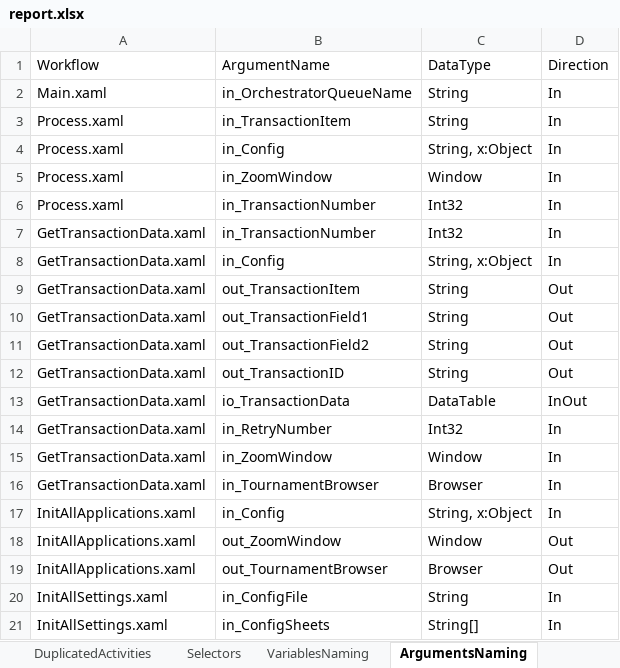
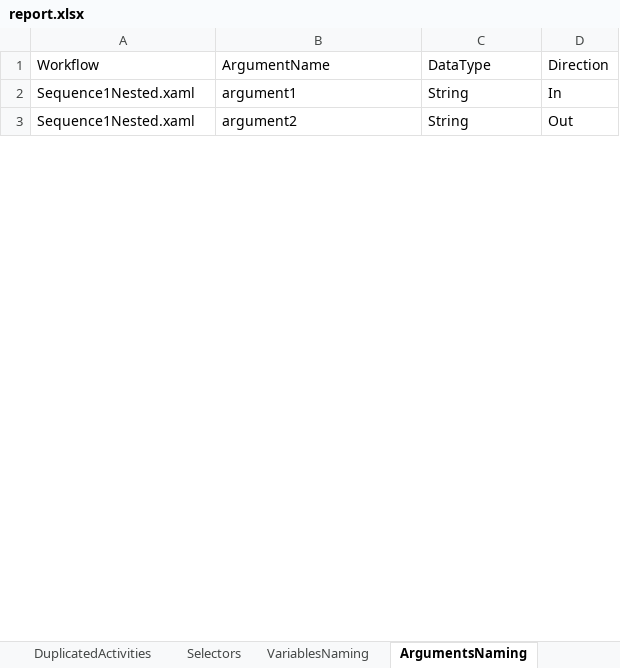
Before and after one commit to BarekM/uipath-codeReviews, an Excel workbook: report.xlsx, sheet ArgumentsNaming, drawn as a sheet; only a part is shown; values as stored, in another font and other column widths than the file's, no borders; removed rows and columns are numbered as before the commit, all else as after; the diff covers the shown part only; the diff names each change by its address in the sheet, - before the commit and + after, or states it on an @@ line.

Commit message:
adding to config, autofit columns

```diff
--- a/report.xlsx (sheet ArgumentsNaming)
+++ b/report.xlsx (sheet ArgumentsNaming)
-row 2: Main.xaml | in_OrchestratorQueueName | String | In
-A2: Process.xaml
+A2: Sequence1Nested.xaml
-B2: in_TransactionItem
+B2: argument1
-row 4: Process.xaml | in_Config | String, x:Object | In
-row 5: Process.xaml | in_ZoomWindow | Window | In
-row 6: Process.xaml | in_TransactionNumber | Int32 | In
-row 7: GetTransactionData.xaml | in_TransactionNumber | Int32 | In
-row 8: GetTransactionData.xaml | in_Config | String, x:Object | In
-A3: GetTransactionData.xaml
+A3: Sequence1Nested.xaml
-B3: out_TransactionItem
+B3: argument2
-row 10: GetTransactionData.xaml | out_TransactionField1 | String | Out
-row 11: GetTransactionData.xaml | out_TransactionField2 | String | Out
-row 12: GetTransactionData.xaml | out_TransactionID | String | Out
-row 13: GetTransactionData.xaml | io_TransactionData | DataTable | InOut
-row 14: GetTransactionData.xaml | in_RetryNumber | Int32 | In
-row 15: GetTransactionData.xaml | in_ZoomWindow | Window | In
-row 16: GetTransactionData.xaml | in_TournamentBrowser | Browser | In
-row 17: InitAllApplications.xaml | in_Config | String, x:Object | In
-row 18: InitAllApplications.xaml | out_ZoomWindow | Window | Out
-row 19: InitAllApplications.xaml | out_TournamentBrowser | Browser | Out
-row 20: InitAllSettings.xaml | in_ConfigFile | String | In
-row 21: InitAllSettings.xaml | in_ConfigSheets | String[] | In
```
Also changed, not shown: 38 removed rows and 4 edited cells elsewhere in this sheet, sheet ActivitiesCount, sheet WorkflowsAnalysis, sheet VariablesNaming, sheet Selectors, sheet Selectorless, sheet BlacklistedActivities, 4 more sheets, 8 other files.
